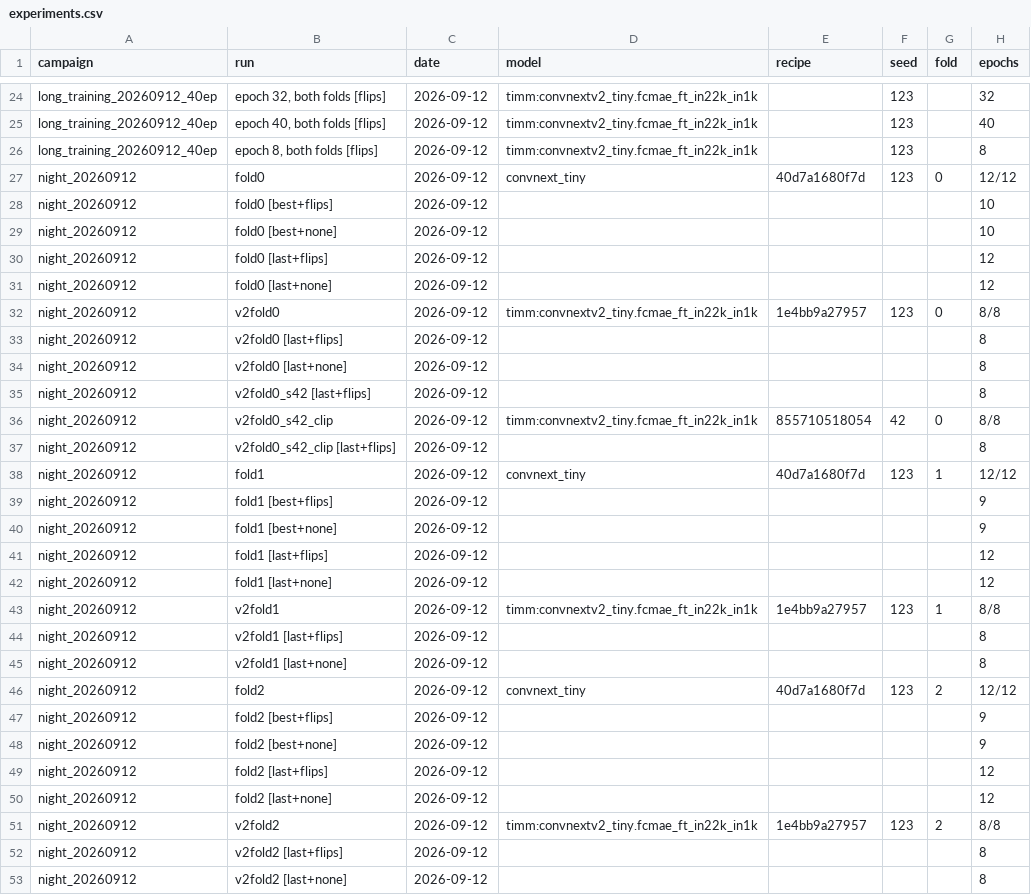
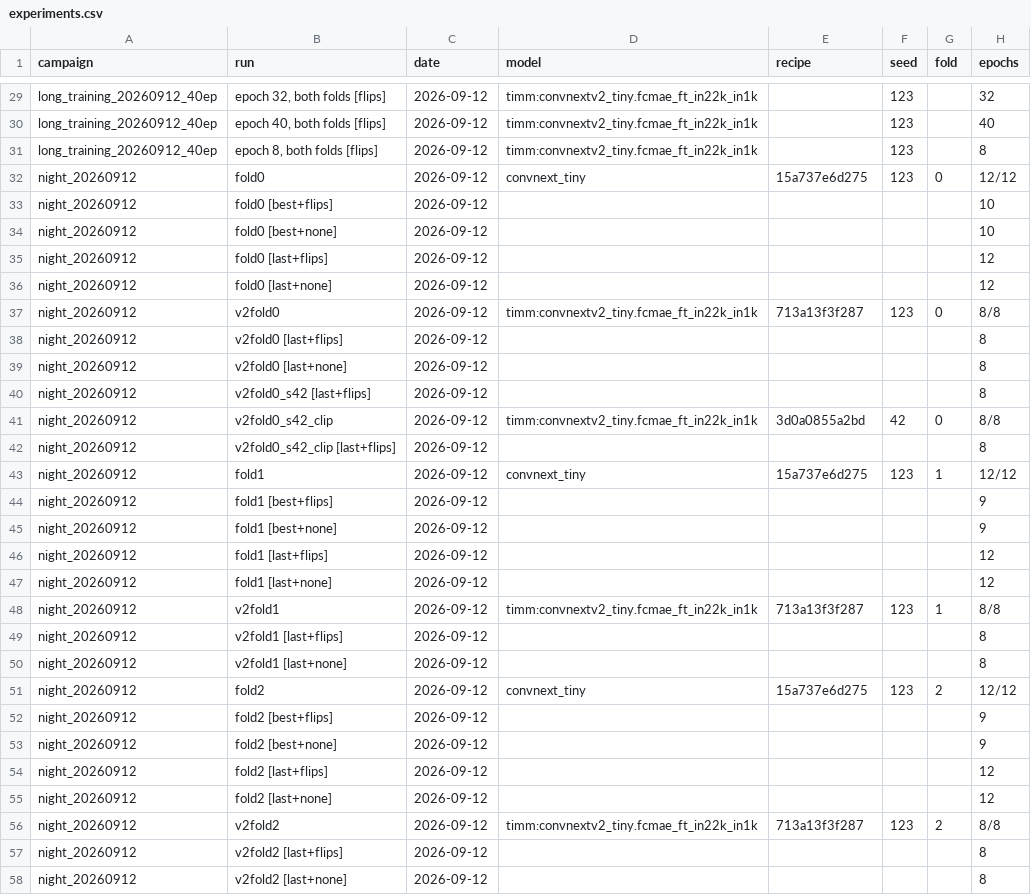
Before and after one commit to Visilant/CLEAR-EC, a CSV file: docs/experiments.csv, drawn as a sheet; only a part is shown, gaps mark what is left out; addresses are those after the commit; the diff covers the shown part only; the diff names each change by its address in the sheet, - before the commit and + after, or states it on an @@ line.

```diff
--- a/docs/experiments.csv
+++ b/docs/experiments.csv
-E32 (recipe): 40d7a1680f7d
+E32 (recipe): 15a737e6d275
-E37 (recipe): 1e4bb9a27957
+E37 (recipe): 713a13f3f287
-E41 (recipe): 855710518054
+E41 (recipe): 3d0a0855a2bd
-E43 (recipe): 40d7a1680f7d
+E43 (recipe): 15a737e6d275
-E48 (recipe): 1e4bb9a27957
+E48 (recipe): 713a13f3f287
-E51 (recipe): 40d7a1680f7d
+E51 (recipe): 15a737e6d275
-E56 (recipe): 1e4bb9a27957
+E56 (recipe): 713a13f3f287
```
Also changed, not shown: 5 added rows and 54 edited cells elsewhere in this file, 18 other files.
